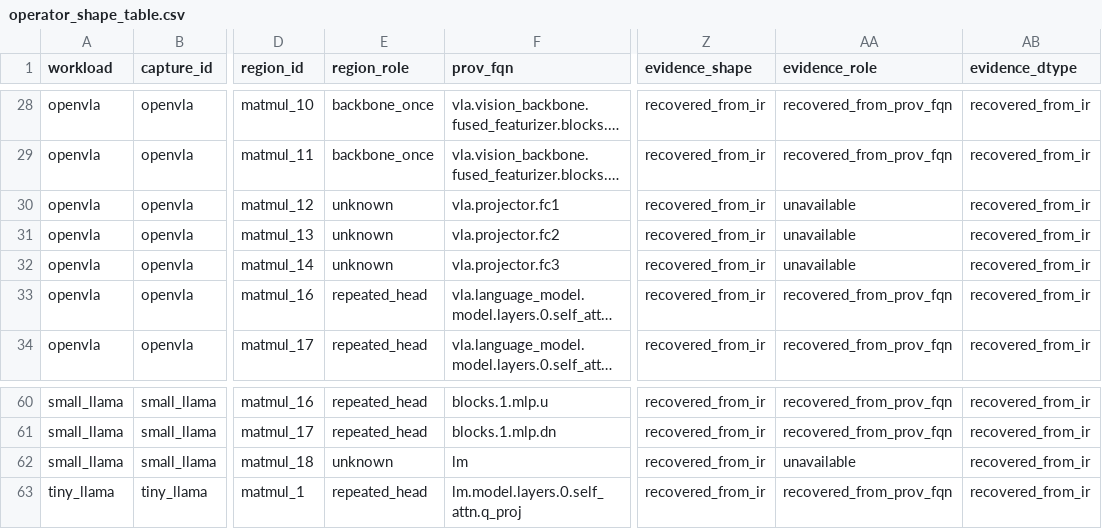
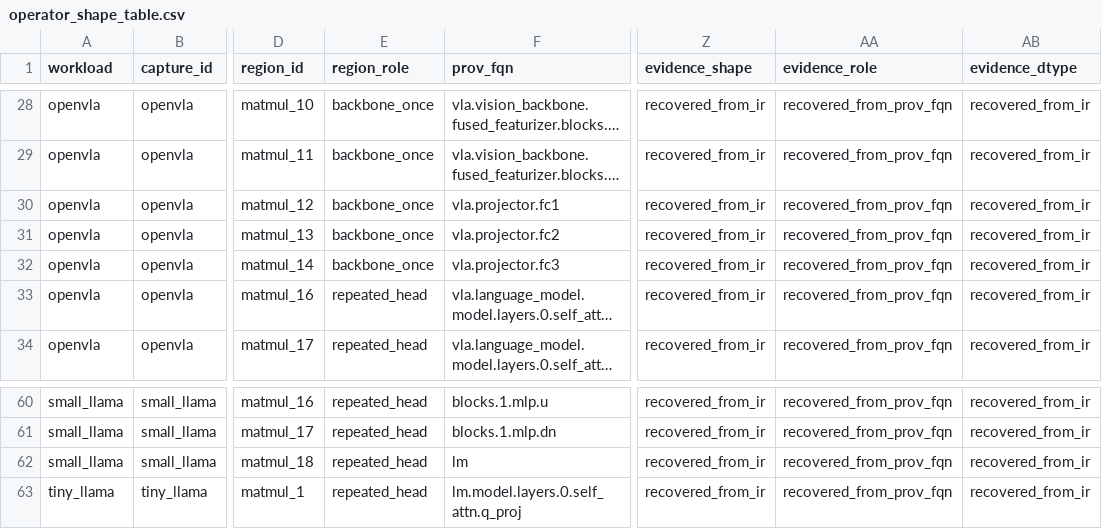
Before and after one commit to ucb-bar/merlin, a CSV file: merlin/benchmarks/dse_guidance/case_study/operator_shape_table.csv, drawn as a sheet; only a part is shown, gaps mark what is left out; long unchanged cells end in …; the diff names each change by its address in the sheet, - before the commit and + after, or states it on an @@ line.

```diff
--- a/merlin/benchmarks/dse_guidance/case_study/operator_shape_table.csv
+++ b/merlin/benchmarks/dse_guidance/case_study/operator_shape_table.csv
-E30:E32 (region_role): unknown
+E30:E32 (region_role): backbone_once
-AA30:AA32 (evidence_role): unavailable
+AA30:AA32 (evidence_role): recovered_from_prov_fqn
-E62 (region_role): unknown
+E62 (region_role): repeated_head
-AA62 (evidence_role): unavailable
+AA62 (evidence_role): recovered_from_prov_fqn
```
Also changed, not shown: merlin/benchmarks/dse_guidance/case_study/cross_workload_provenance.csv, merlin/benchmarks/dse_guidance/case_study/shape_summary_by_region.csv, 38 other files.
